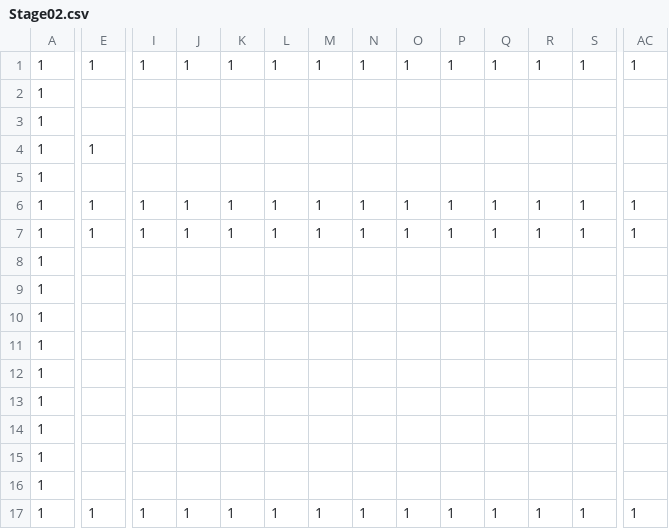
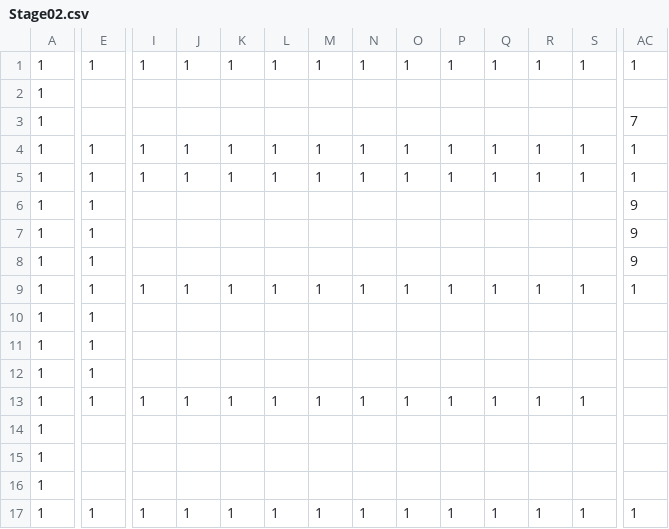
Before and after one commit to Cucumberrole/OmaenihaMuri_C2, a CSV file: project/data/Stage02.csv, drawn as a sheet; only a part is shown, gaps mark what is left out; removed rows and columns are numbered as before the commit, all else as after; rows hold the shown columns only; the diff covers the shown part only; the diff names each change by its address in the sheet, - before the commit and + after, or states it on an @@ line.

```diff
--- a/project/data/Stage02.csv
+++ b/project/data/Stage02.csv
-AC3: (empty)
+AC3: 7
-I4: (empty)
+I4: 1
-J4: (empty)
+J4: 1
-K4: (empty)
+K4: 1
-L4: (empty)
+L4: 1
-M4: (empty)
+M4: 1
-N4: (empty)
+N4: 1
-O4: (empty)
+O4: 1
-P4: (empty)
+P4: 1
-Q4: (empty)
+Q4: 1
-R4: (empty)
+R4: 1
-S4: (empty)
+S4: 1
-AC4: (empty)
+AC4: 1
-row 5: 1
-row 7: 1 | 1 | 1 | 1 | 1 | 1 | 1 | 1 | 1 | 1 | 1 | 1 | 1 | 1
-E6:E8: (empty)
+E6:E8: 1
-AC6:AC8: (empty)
+AC6:AC8: 9
+row 9: 1 | 1 | 1 | 1 | 1 | 1 | 1 | 1 | 1 | 1 | 1 | 1 | 1 | 1
-E10:E12: (empty)
+E10:E12: 1
+row 13: 1 | 1 | 1 | 1 | 1 | 1 | 1 | 1 | 1 | 1 | 1 | 1 | 1
```
Also changed, not shown: 10 edited cells elsewhere in this file, 1 other file.
